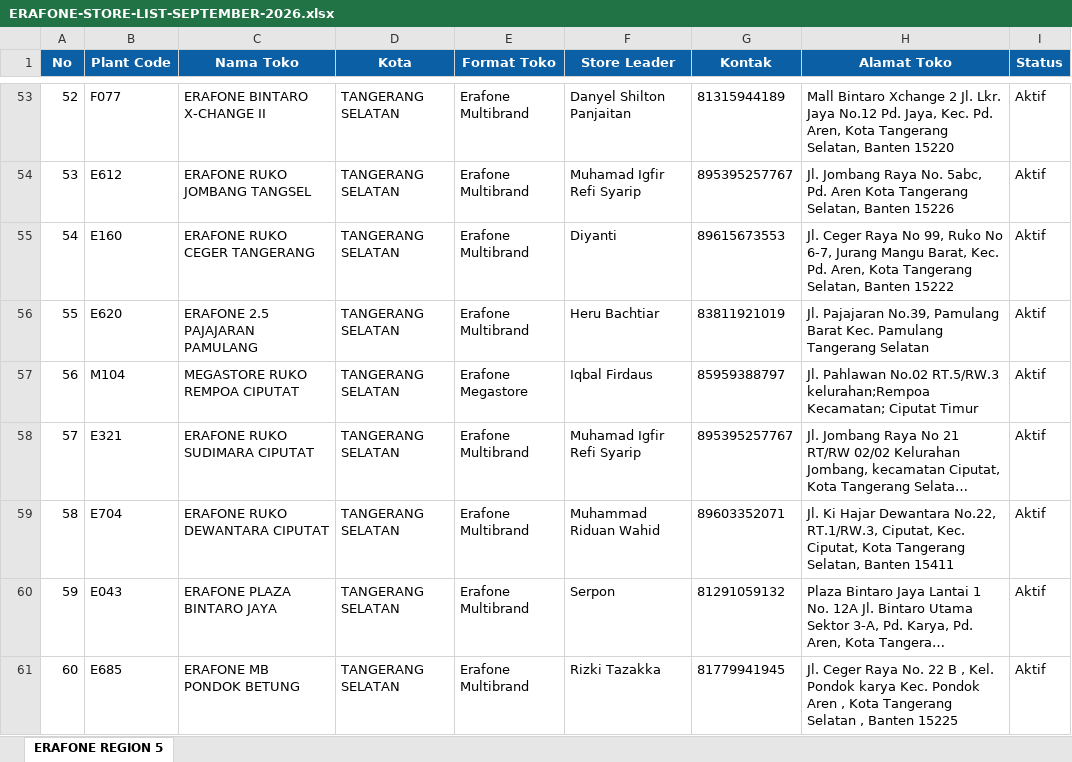
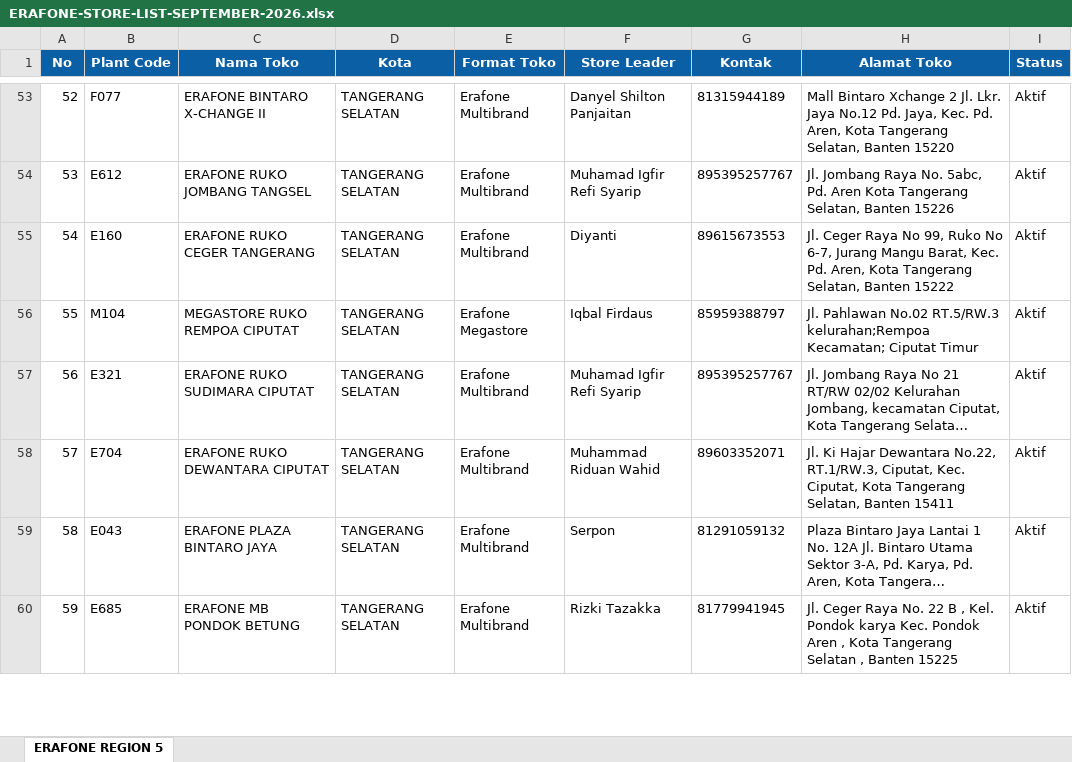
Before and after one commit to ghesang-ai/era-express, an Excel workbook: ERAFONE-STORE-LIST-SEPTEMBER-2026.xlsx, sheet ERAFONE REGION 5, drawn as a sheet; only a part is shown, gaps mark what is left out; long unchanged cells end in …; values as stored, in another font and other column widths than the file's, no borders; removed rows and columns are numbered as before the commit, all else as after; the diff names each change by its address in the sheet, - before the commit and + after, or states it on an @@ line.

```diff
--- a/ERAFONE-STORE-LIST-SEPTEMBER-2026.xlsx (sheet ERAFONE REGION 5)
+++ b/ERAFONE-STORE-LIST-SEPTEMBER-2026.xlsx (sheet ERAFONE REGION 5)
-row 56: 55 | E620 | ERAFONE 2.5 PAJAJARAN PAMULANG | TANGERANG SELATAN | Erafone Multibrand | Heru Bachtiar | 83811921019 | Jl. Pajajaran No.39, Pamulang Barat Kec. Pamulang Tangerang Selatan | Aktif
@@ column A (No) renumbered from row 56 down @@
```
Also changed, not shown: 1 other file.
